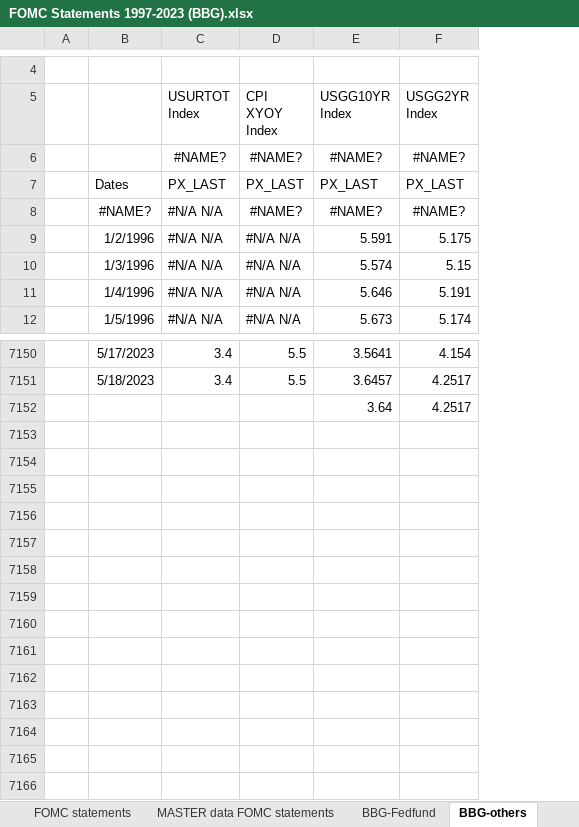
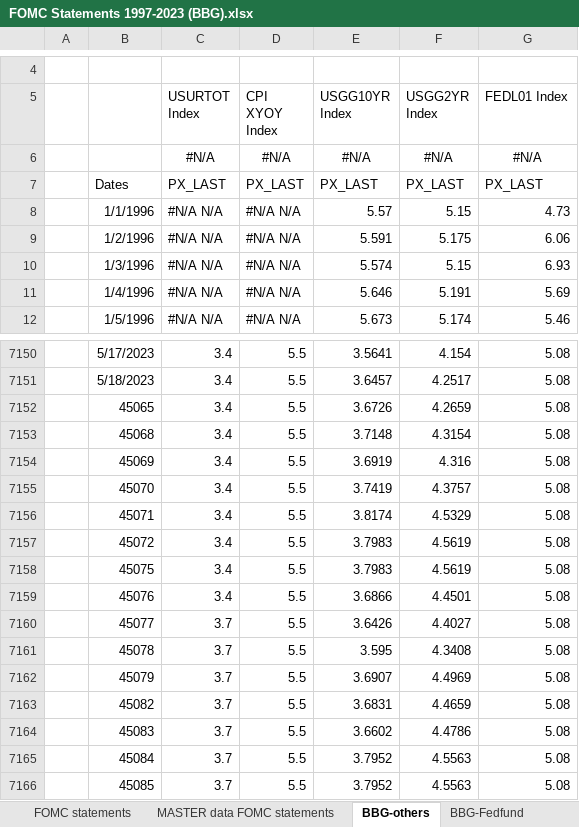
Before and after one commit to billysimct/NLP_Project, an Excel workbook: data/FOMC Statements 1997-2023 (BBG).xlsx, sheet BBG-others, drawn as a sheet; only a part is shown, gaps mark what is left out; values as stored, in another font and other column widths than the file's, no borders; removed rows and columns are numbered as before the commit, all else as after; the diff names each change by its address in the sheet, - before the commit and + after, or states it on an @@ line.

```diff
--- a/data/FOMC Statements 1997-2023 (BBG).xlsx (sheet BBG-others)
+++ b/data/FOMC Statements 1997-2023 (BBG).xlsx (sheet BBG-others)
@@ sheet tab order changed: FOMC statements | MASTER data FOMC statements | BBG-others | BBG-Fedfund @@
+column G (FEDL01 Index), row 7: PX_LAST; rows 9-12: 6.06 | 6.93 | 5.69 | 5.46; rows 7150-7151: 5.08 | 5.08
-row 6:  |  | #NAME? | #NAME? | #NAME? | #NAME?
+row 6:  |  | #N/A | #N/A | #N/A | #N/A | #N/A
-row 8:  | #NAME? | #N/A N/A | #NAME? | #NAME? | #NAME?
+row 8:  | 1/1/1996 | #N/A N/A | #N/A N/A | 5.57 | 5.15 | 4.73
-row 7152:  |  |  |  | 3.64 | 4.2517
+row 7152:  | 45065 | 3.4 | 5.5 | 3.6726 | 4.2659 | 5.08
+row 7153:  | 45068 | 3.4 | 5.5 | 3.7148 | 4.3154 | 5.08
+row 7154:  | 45069 | 3.4 | 5.5 | 3.6919 | 4.316 | 5.08
+row 7155:  | 45070 | 3.4 | 5.5 | 3.7419 | 4.3757 | 5.08
+row 7156:  | 45071 | 3.4 | 5.5 | 3.8174 | 4.5329 | 5.08
+row 7157:  | 45072 | 3.4 | 5.5 | 3.7983 | 4.5619 | 5.08
+row 7158:  | 45075 | 3.4 | 5.5 | 3.7983 | 4.5619 | 5.08
+row 7159:  | 45076 | 3.4 | 5.5 | 3.6866 | 4.4501 | 5.08
+row 7160:  | 45077 | 3.7 | 5.5 | 3.6426 | 4.4027 | 5.08
+row 7161:  | 45078 | 3.7 | 5.5 | 3.595 | 4.3408 | 5.08
+row 7162:  | 45079 | 3.7 | 5.5 | 3.6907 | 4.4969 | 5.08
+row 7163:  | 45082 | 3.7 | 5.5 | 3.6831 | 4.4659 | 5.08
+row 7164:  | 45083 | 3.7 | 5.5 | 3.6602 | 4.4786 | 5.08
+row 7165:  | 45084 | 3.7 | 5.5 | 3.7952 | 4.5563 | 5.08
+row 7166:  | 45085 | 3.7 | 5.5 | 3.7952 | 4.5563 | 5.08
```
Also changed, not shown: sheet MASTER data FOMC statements, sheet BBG-Fedfund, formulas that keep their value, data/FOMC_econometrics_v1.xlsx, 1 other file.
